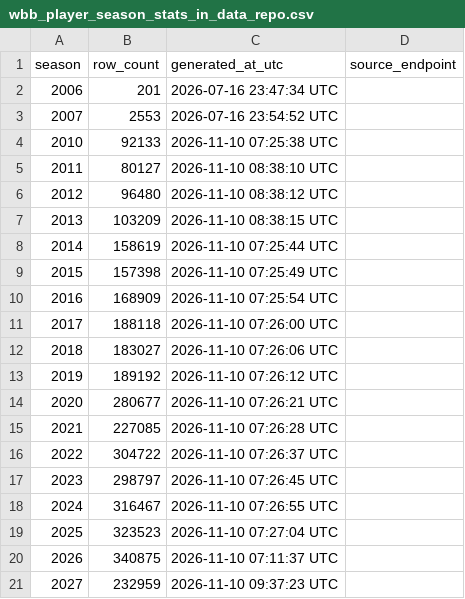
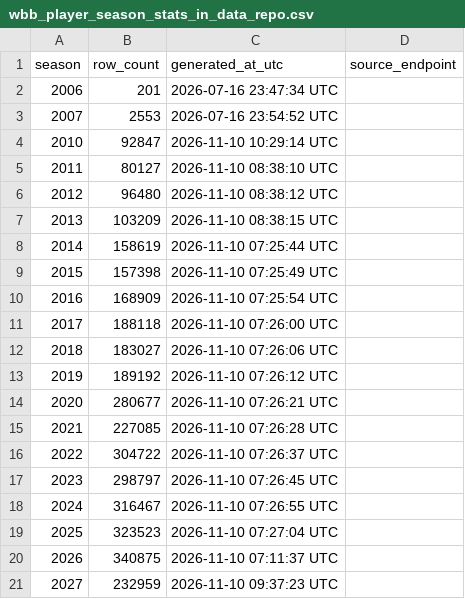
Before and after one commit to sportsdataverse/wehoop-wbb-data, a CSV file: wbb/player_season_stats/wbb_player_season_stats_in_data_repo.csv, drawn as a sheet.

Commit message:
chore(player_season_stats): republish 2010 from the backfilled raw tree (#49)
Built from wehoop-wbb-raw#12: 2010 now covers 2217/2227 player_box athletes
(was 2200); the other 10 return no data from ESPN.

```diff
--- a/wbb/player_season_stats/wbb_player_season_stats_in_data_repo.csv
+++ b/wbb/player_season_stats/wbb_player_season_stats_in_data_repo.csv
@@ -3,3 +3,3 @@ season,row_count,generated_at_utc,source_endpoint
 2007,2553,2026-07-16 23:54:52 UTC,
-2010,92133,2026-11-10 07:25:38 UTC,
+2010,92847,2026-11-10 10:29:14 UTC,
 2011,80127,2026-11-10 08:38:10 UTC,
```
Also changed, not shown: 2 other files.
